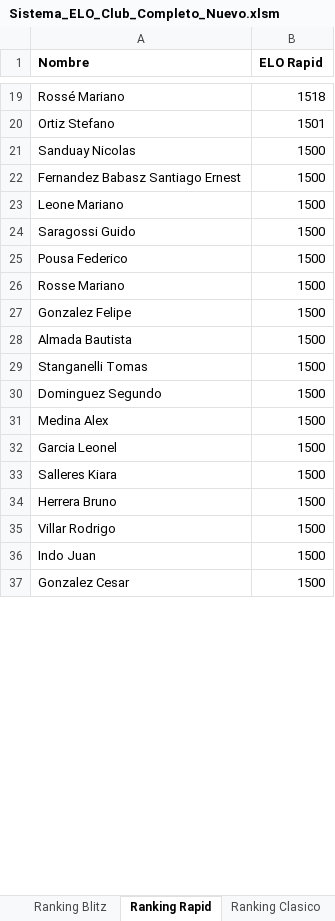
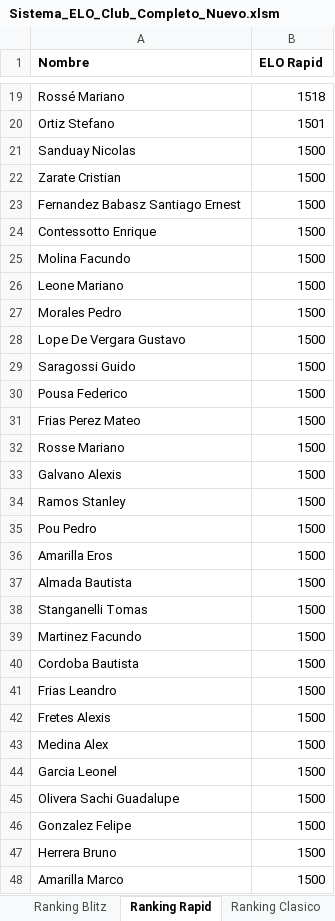
Before and after one commit to gonzasalda1994-crypto/Ranking_internoEscobar, an Excel workbook: excel/Sistema_ELO_Club_Completo_Nuevo.xlsm, sheet Ranking Rapid, drawn as a sheet; only a part is shown, gaps mark what is left out; the shorter side is filled out with more unchanged rows; values as stored, in another font and other column widths than the file's, no borders; addresses are those after the commit; the diff covers the shown part only; the diff names each change by its address in the sheet, - before the commit and + after, or states it on an @@ line.

Commit message:
Actualización ranking

```diff
--- a/excel/Sistema_ELO_Club_Completo_Nuevo.xlsm (sheet Ranking Rapid)
+++ b/excel/Sistema_ELO_Club_Completo_Nuevo.xlsm (sheet Ranking Rapid)
+row 22: Zarate Cristian | 1500
+row 24: Contessotto Enrique | 1500
+row 25: Molina Facundo | 1500
+row 27: Morales Pedro | 1500
+row 28: Lope De Vergara Gustavo | 1500
+row 31: Frias Perez Mateo | 1500
-A33 (Nombre): Gonzalez Felipe
+A33 (Nombre): Galvano Alexis
+row 34: Ramos Stanley | 1500
+row 35: Pou Pedro | 1500
+row 36: Amarilla Eros | 1500
-A39 (Nombre): Dominguez Segundo
+A39 (Nombre): Martinez Facundo
+row 40: Cordoba Bautista | 1500
+row 41: Frias Leandro | 1500
+row 42: Fretes Alexis | 1500
-A45 (Nombre): Salleres Kiara
+A45 (Nombre): Olivera Sachi Guadalupe
+row 46: Gonzalez Felipe | 1500
+row 48: Amarilla Marco | 1500
```
Also changed, not shown: 6 added rows and 6 moved rows elsewhere in this sheet, sheet Jugadores, sheet Ranking Blitz, sheet Ranking Clasico, 3 other files.
